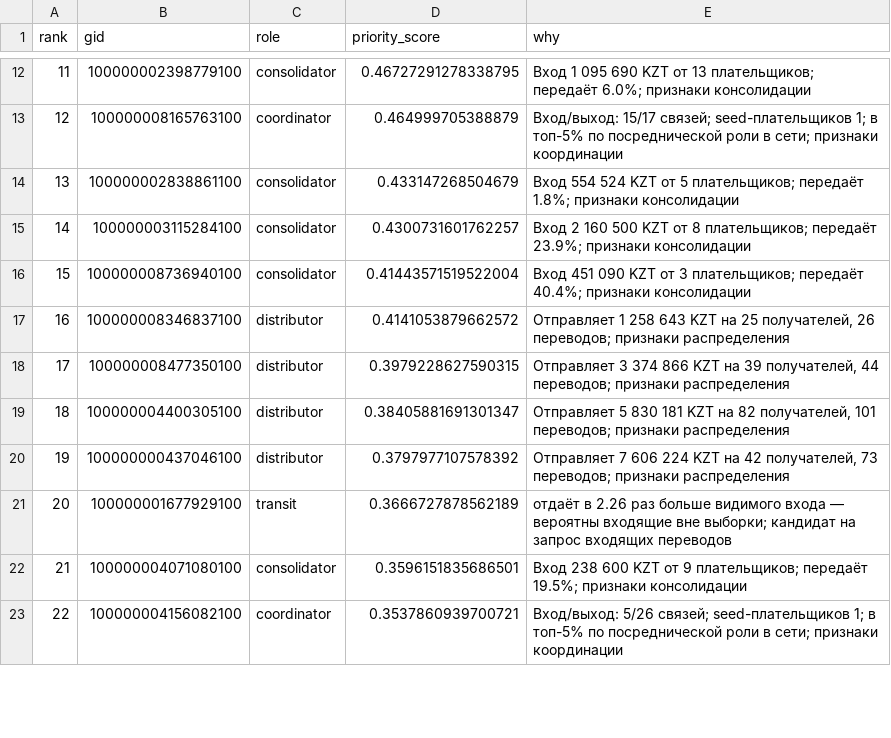
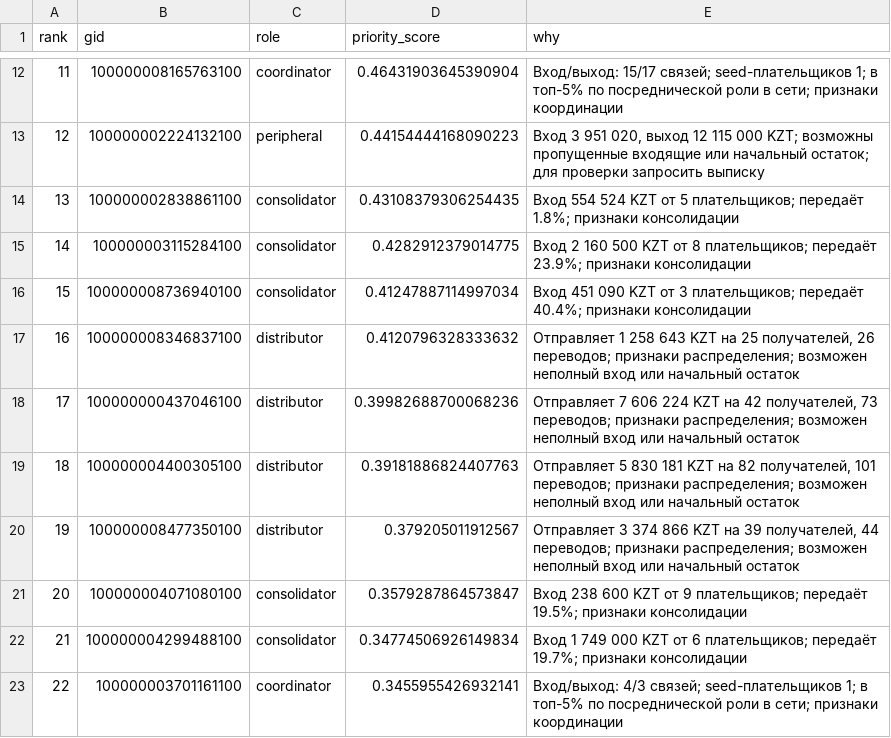
Before and after one commit to BAITC-Hacks/hack-b4bdd8f8-furyhub, a CSV file: out/top_nodes.csv, drawn as a sheet; only a part is shown, gaps mark what is left out; the diff covers the shown part only.

```diff
--- a/out/top_nodes.csv
+++ b/out/top_nodes.csv
@@ -12,12 +12,12 @@ rank,gid,role,priority_score,why
-11,100000002398779100,consolidator,0.46727291278338795,Вход 1 095 690 KZT от 13 плательщиков; передаёт 6.0%; признаки консолидации
-12,100000008165763100,coordinator,0.464999705388879,Вход/выход: 15/17 связей; seed-плательщиков 1; в топ-5% по посреднической роли в сети; признаки координации
-13,100000002838861100,consolidator,0.433147268504679,Вход 554 524 KZT от 5 плательщиков; передаёт 1.8%; признаки консолидации
-14,100000003115284100,consolidator,0.4300731601762257,Вход 2 160 500 KZT от 8 плательщиков; передаёт 23.9%; признаки консолидации
-15,100000008736940100,consolidator,0.41443571519522004,Вход 451 090 KZT от 3 плательщиков; передаёт 40.4%; признаки консолидации
-16,100000008346837100,distributor,0.4141053879662572,"Отправляет 1 258 643 KZT на 25 получателей, 26 переводов; признаки распределения"
-17,100000008477350100,distributor,0.3979228627590315,"Отправляет 3 374 866 KZT на 39 получателей, 44 переводов; признаки распределения"
-18,100000004400305100,distributor,0.38405881691301347,"Отправляет 5 830 181 KZT на 82 получателей, 101 переводов; признаки распределения"
-19,100000000437046100,distributor,0.3797977107578392,"Отправляет 7 606 224 KZT на 42 получателей, 73 переводов; признаки распределения"
-20,100000001677929100,transit,0.3666727878562189,отдаёт в 2.26 раз больше видимого входа — вероятны входящие вне выборки; кандидат на запрос входящих переводов
-21,100000004071080100,consolidator,0.3596151835686501,Вход 238 600 KZT от 9 плательщиков; передаёт 19.5%; признаки консолидации
-22,100000004156082100,coordinator,0.3537860939700721,Вход/выход: 5/26 связей; seed-плательщиков 1; в топ-5% по посреднической роли в сети; признаки координации
+11,100000008165763100,coordinator,0.46431903645390904,Вход/выход: 15/17 связей; seed-плательщиков 1; в топ-5% по посреднической роли в сети; признаки координации
+12,100000002224132100,peripheral,0.44154444168090223,"Вход 3 951 020, выход 12 115 000 KZT; возможны пропущенные входящие или начальный остаток; для проверки запросить выписку"
+13,100000002838861100,consolidator,0.43108379306254435,Вход 554 524 KZT от 5 плательщиков; передаёт 1.8%; признаки консолидации
+14,100000003115284100,consolidator,0.4282912379014775,Вход 2 160 500 KZT от 8 плательщиков; передаёт 23.9%; признаки консолидации
+15,100000008736940100,consolidator,0.41247887114997034,Вход 451 090 KZT от 3 плательщиков; передаёт 40.4%; признаки консолидации
+16,100000008346837100,distributor,0.4120796328333632,"Отправляет 1 258 643 KZT на 25 получателей, 26 переводов; признаки распределения; возможен неполный вход или начальный остаток"
+17,100000000437046100,distributor,0.39982688700068236,"Отправляет 7 606 224 KZT на 42 получателей, 73 переводов; признаки распределения; возможен неполный вход или начальный остаток"
+18,100000004400305100,distributor,0.39181886824407763,"Отправляет 5 830 181 KZT на 82 получателей, 101 переводов; признаки распределения; возможен неполный вход или начальный остаток"
+19,100000008477350100,distributor,0.379205011912567,"Отправляет 3 374 866 KZT на 39 получателей, 44 переводов; признаки распределения; возможен неполный вход или начальный остаток"
+20,100000004071080100,consolidator,0.3579287864573847,Вход 238 600 KZT от 9 плательщиков; передаёт 19.5%; признаки консолидации
+21,100000004299488100,consolidator,0.34774506926149834,Вход 1 749 000 KZT от 6 плательщиков; передаёт 19.7%; признаки консолидации
+22,100000003701161100,coordinator,0.3455955426932141,Вход/выход: 4/3 связей; seed-плательщиков 1; в топ-5% по посреднической роли в сети; признаки координации
```
Also changed, not shown: 40 edited cells elsewhere in this file, out/clusters.csv, 27 other files.
